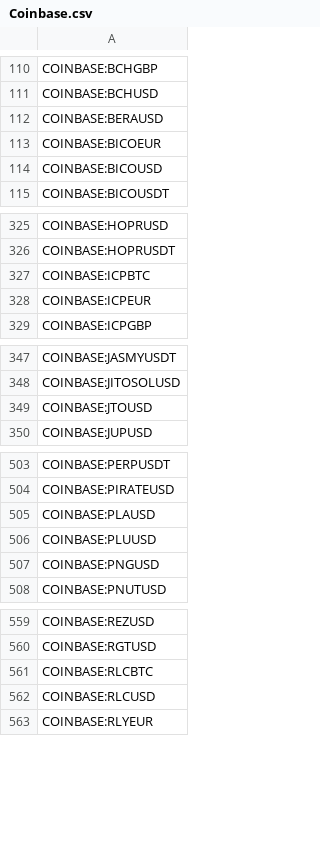
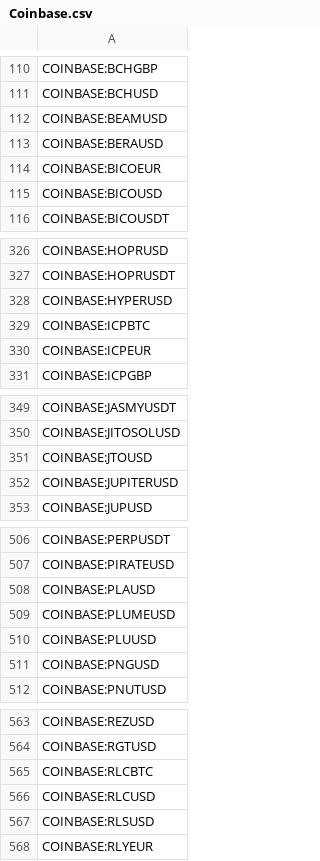
Before and after one commit to CryptowChris/Crypto-Exchanges-Tickers, a CSV file: tickers/Coinbase.csv, drawn as a sheet; only a part is shown, gaps mark what is left out; the diff covers the shown part only.

Commit message:
Update tickers 2025-12-28
Modified CSV files: tickers/Coinbase.csv, tickers/CryptoCom.futures.csv, tickers/OKX.csv

Summary of changes:
Coinbase:
  + Added lines:
    + COINBASE:BEAMUSD
    + COINBASE:HYPERUSD
    + COINBASE:JUPITERUSD
    + COINBASE:PLUMEUSD
    + COINBASE:RLSUSD
    + COINBASE:THQUSD
    + COINBASE:WETUSD
    + COINBASE:XPLUSD
    + COINBASE:ZKPUSD

CryptoCom.futures:
  - Removed lines:
    - CRYPTOCOM:BTCUSD251226
    - CRYPTOCOM:ETHUSD251226

OKX:
  + Added lines:
    + OKX:BRL1BRL

```diff
--- a/tickers/Coinbase.csv
+++ b/tickers/Coinbase.csv
@@ -111,2 +111,3 @@ COINBASE:BCHGBP
 COINBASE:BCHUSD
+COINBASE:BEAMUSD
 COINBASE:BERAUSD
@@ -326,2 +327,3 @@ COINBASE:HOPRUSD
 COINBASE:HOPRUSDT
+COINBASE:HYPERUSD
 COINBASE:ICPBTC
@@ -349,2 +351,3 @@ COINBASE:JITOSOLUSD
 COINBASE:JTOUSD
+COINBASE:JUPITERUSD
 COINBASE:JUPUSD
@@ -505,2 +508,3 @@ COINBASE:PIRATEUSD
 COINBASE:PLAUSD
+COINBASE:PLUMEUSD
 COINBASE:PLUUSD
@@ -562,2 +566,3 @@ COINBASE:RLCBTC
 COINBASE:RLCUSD
+COINBASE:RLSUSD
 COINBASE:RLYEUR
```
Also changed, not shown: 4 added rows elsewhere in this file, tickers/CryptoCom.futures.csv, tickers/OKX.csv.
